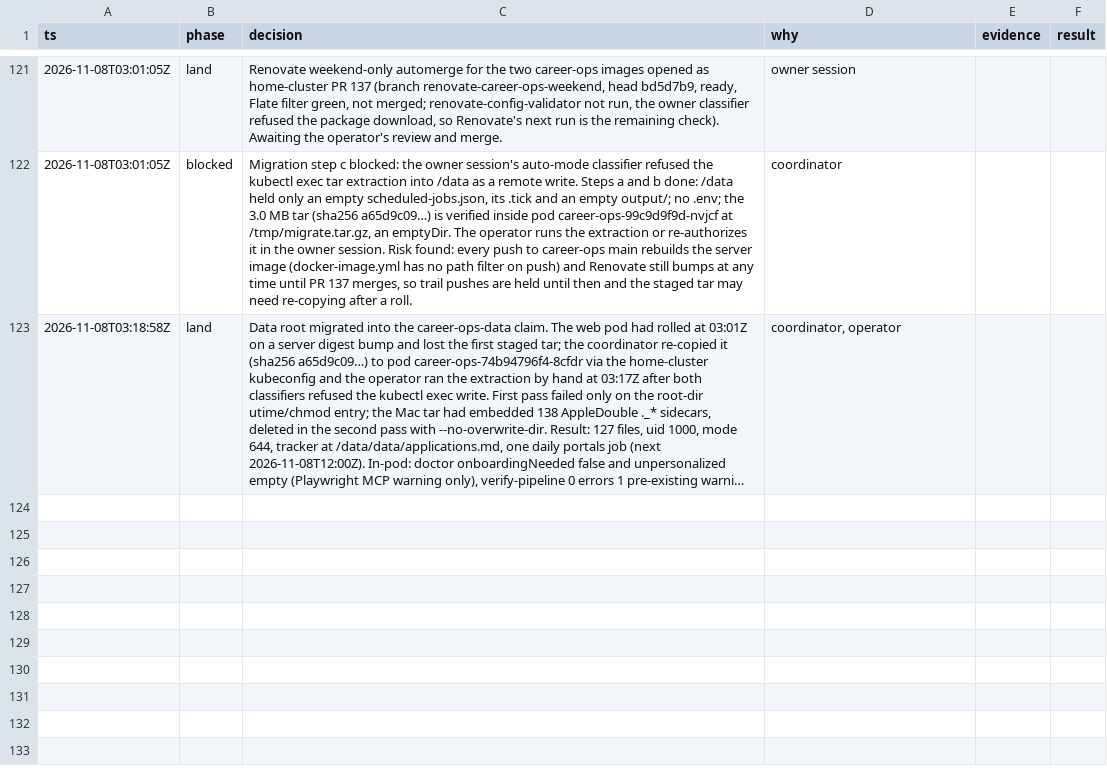
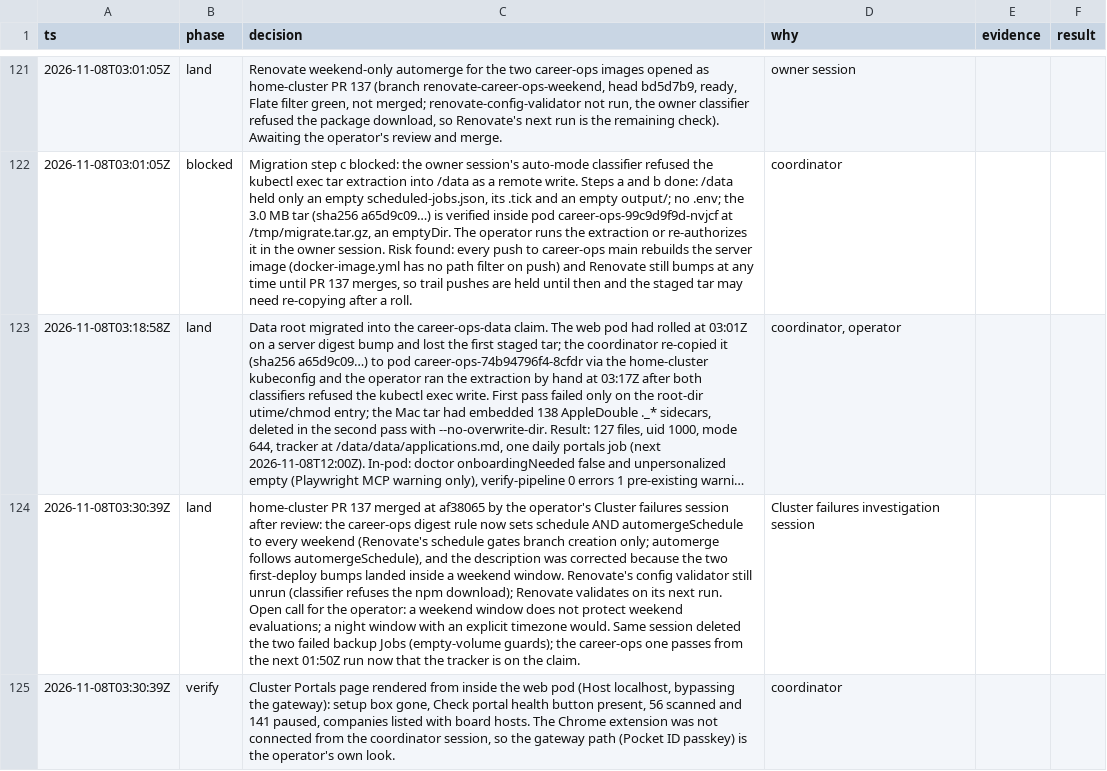
Before and after one commit to jrmatherly/career-ops, a TSV file: docs/superpowers/research/2026-11-06-reactive-resume-convergence/decisions.tsv, drawn as a sheet; only a part is shown, gaps mark what is left out; long unchanged cells end in …; the diff names each change by its address in the sheet, - before the commit and + after, or states it on an @@ line.

```diff
--- a/docs/superpowers/research/2026-11-06-reactive-resume-convergence/decisions.tsv
+++ b/docs/superpowers/research/2026-11-06-reactive-resume-convergence/decisions.tsv
+row 124: 2026-11-08T03:30:39Z | land | home-cluster PR 137 merged at af38065 by the operator's Cluster failures session after review: the career-ops digest rule now sets schedule AND automergeSchedule to every weekend (Renovate's schedule gates branch creation only; automerge follows automergeSchedule), and the description was corrected because the two first-deploy bumps landed inside a weekend window. Renovate's config validator still unrun (classifier refuses the npm download); Renovate validates on its next run. Open call for the operator: a weekend window does not protect weekend evaluations; a night window with an explicit timezone would. Same session deleted the two failed backup Jobs (empty-volume guards); the career-ops one passes from the next 01:50Z run now that the tracker is on the claim. | Cluster failures investigation session
+row 125: 2026-11-08T03:30:39Z | verify | Cluster Portals page rendered from inside the web pod (Host localhost, bypassing the gateway): setup box gone, Check portal health button present, 56 scanned and 141 paused, companies listed with board hosts. The Chrome extension was not connected from the coordinator session, so the gateway path (Pocket ID passkey) is the operator's own look. | coordinator
```
